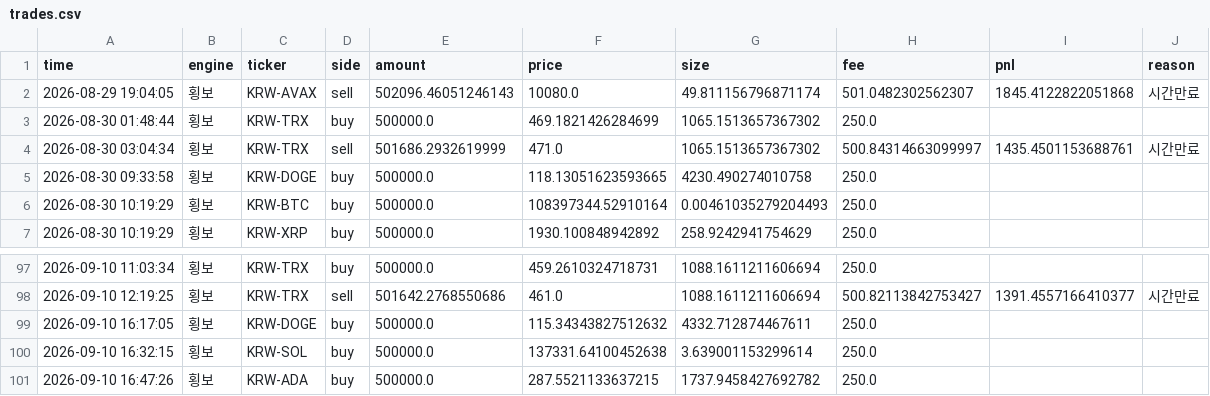
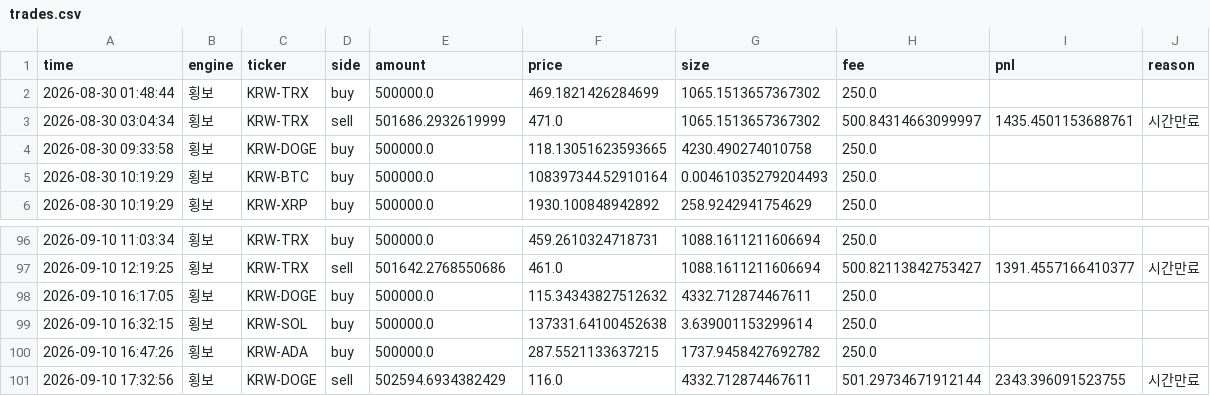
Before and after one commit to reoh97/SuperPro, a CSV file: reports/trades.csv, drawn as a sheet; only a part is shown, gaps mark what is left out.

```diff
--- a/reports/trades.csv
+++ b/reports/trades.csv
@@ -1,3 +1,2 @@
 time,engine,ticker,side,amount,price,size,fee,pnl,reason
-2026-08-29 19:04:05,횡보,KRW-AVAX,sell,502096.46051246143,10080.0,49.811156796871174,501.0482302562307,1845.4122822051868,시간만료
 2026-08-30 01:48:44,횡보,KRW-TRX,buy,500000.0,469.1821426284699,1065.1513657367302,250.0,,
@@ -101 +100,2 @@ time,engine,ticker,side,amount,price,size,fee,pnl,reason
 2026-09-10 16:47:26,횡보,KRW-ADA,buy,500000.0,287.5521133637215,1737.9458427692782,250.0,,
+2026-09-10 17:32:56,횡보,KRW-DOGE,sell,502594.6934382429,116.0,4332.712874467611,501.29734671912144,2343.396091523755,시간만료
```
Also changed, not shown: 1 other file.
